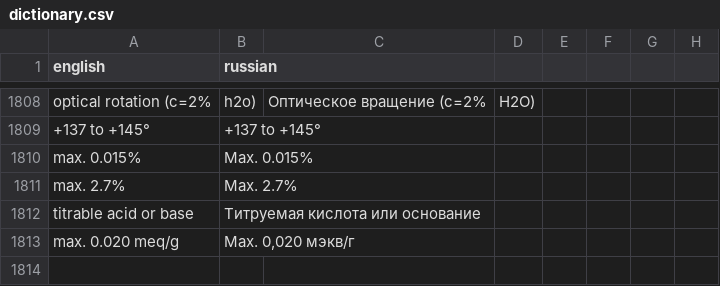
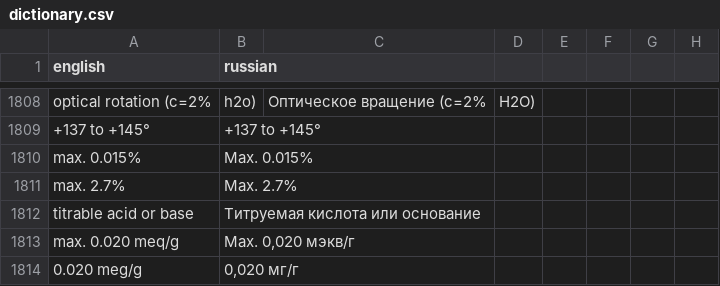
Before and after one commit to isabellehex/coa-translator, a CSV file: dictionary.csv, drawn as a sheet; only a part is shown, gaps mark what is left out; the diff names each change by its address in the sheet, - before the commit and + after, or states it on an @@ line.

```diff
--- a/dictionary.csv
+++ b/dictionary.csv
+row 1814: 0.020 meg/g | 0,020 мг/г
```
